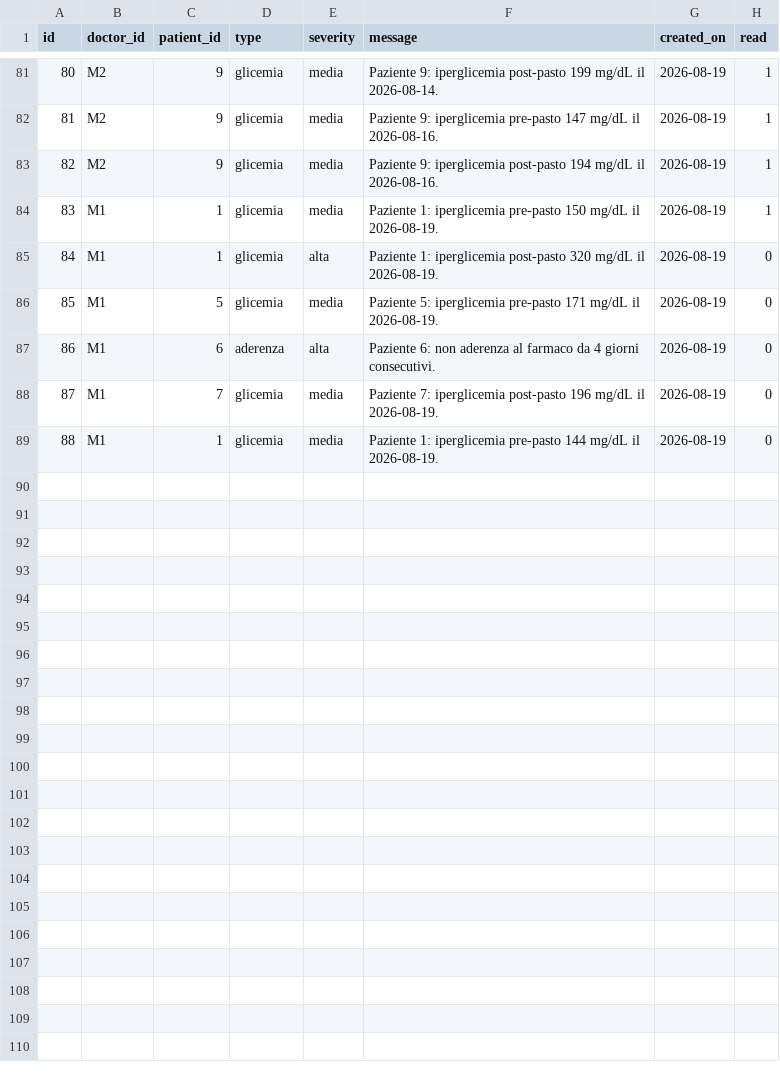
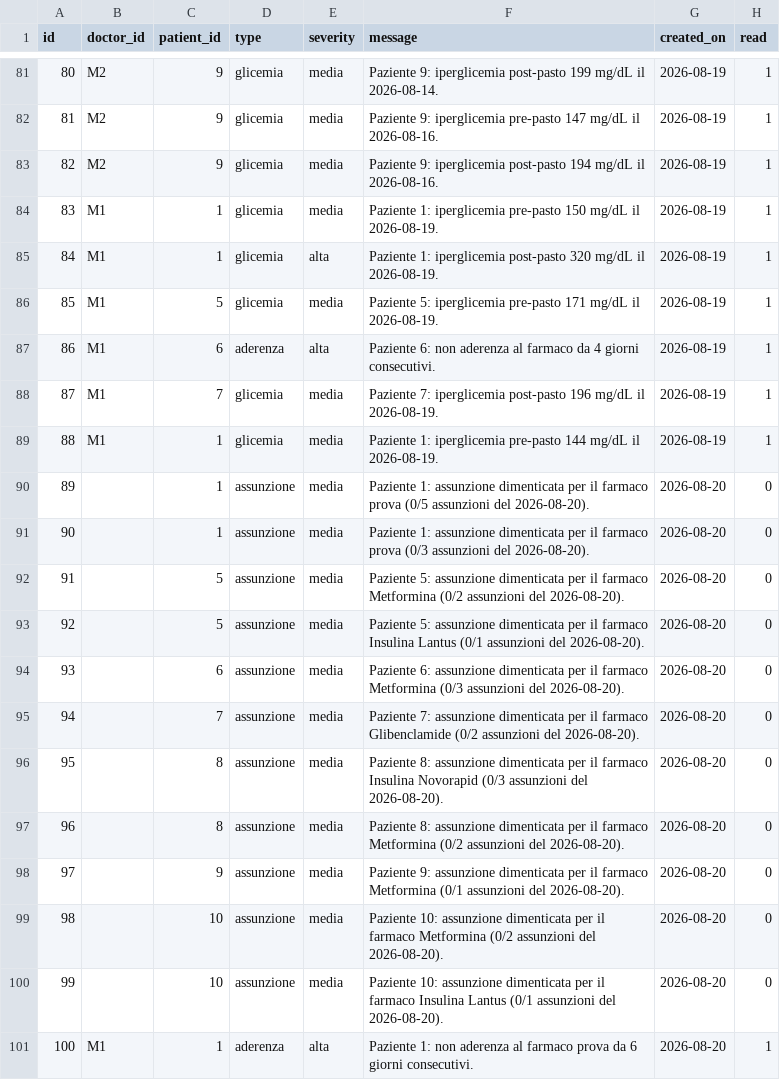
Before and after one commit to PaoloFer/SWE-uni_project, a CSV file: Backend/data/notifications.csv, drawn as a sheet; only a part is shown, gaps mark what is left out.

```diff
--- a/Backend/data/notifications.csv
+++ b/Backend/data/notifications.csv
@@ -85,6 +85,18 @@ id;doctor_id;patient_id;type;severity;message;created_on;read
 83;M1;1;glicemia;media;Paziente 1: iperglicemia pre-pasto 150 mg/dL il 2026-08-19.;2026-08-19;1
-84;M1;1;glicemia;alta;Paziente 1: iperglicemia post-pasto 320 mg/dL il 2026-08-19.;2026-08-19;0
-85;M1;5;glicemia;media;Paziente 5: iperglicemia pre-pasto 171 mg/dL il 2026-08-19.;2026-08-19;0
-86;M1;6;aderenza;alta;Paziente 6: non aderenza al farmaco da 4 giorni consecutivi.;2026-08-19;0
-87;M1;7;glicemia;media;Paziente 7: iperglicemia post-pasto 196 mg/dL il 2026-08-19.;2026-08-19;0
-88;M1;1;glicemia;media;Paziente 1: iperglicemia pre-pasto 144 mg/dL il 2026-08-19.;2026-08-19;0
+84;M1;1;glicemia;alta;Paziente 1: iperglicemia post-pasto 320 mg/dL il 2026-08-19.;2026-08-19;1
+85;M1;5;glicemia;media;Paziente 5: iperglicemia pre-pasto 171 mg/dL il 2026-08-19.;2026-08-19;1
+86;M1;6;aderenza;alta;Paziente 6: non aderenza al farmaco da 4 giorni consecutivi.;2026-08-19;1
+87;M1;7;glicemia;media;Paziente 7: iperglicemia post-pasto 196 mg/dL il 2026-08-19.;2026-08-19;1
+88;M1;1;glicemia;media;Paziente 1: iperglicemia pre-pasto 144 mg/dL il 2026-08-19.;2026-08-19;1
+89;;1;assunzione;media;Paziente 1: assunzione dimenticata per il farmaco prova (0/5 assunzioni del 2026-08-20).;2026-08-20;0
+90;;1;assunzione;media;Paziente 1: assunzione dimenticata per il farmaco prova (0/3 assunzioni del 2026-08-20).;2026-08-20;0
+91;;5;assunzione;media;Paziente 5: assunzione dimenticata per il farmaco Metformina (0/2 assunzioni del 2026-08-20).;2026-08-20;0
+92;;5;assunzione;media;Paziente 5: assunzione dimenticata per il farmaco Insulina Lantus (0/1 assunzioni del 2026-08-20).;2026-08-20;0
+93;;6;assunzione;media;Paziente 6: assunzione dimenticata per il farmaco Metformina (0/3 assunzioni del 2026-08-20).;2026-08-20;0
+94;;7;assunzione;media;Paziente 7: assunzione dimenticata per il farmaco Glibenclamide (0/2 assunzioni del 2026-08-20).;2026-08-20;0
+95;;8;assunzione;media;Paziente 8: assunzione dimenticata per il farmaco Insulina Novorapid (0/3 assunzioni del 2026-08-20).;2026-08-20;0
+96;;8;assunzione;media;Paziente 8: assunzione dimenticata per il farmaco Metformina (0/2 assunzioni del 2026-08-20).;2026-08-20;0
+97;;9;assunzione;media;Paziente 9: assunzione dimenticata per il farmaco Metformina (0/1 assunzioni del 2026-08-20).;2026-08-20;0
+98;;10;assunzione;media;Paziente 10: assunzione dimenticata per il farmaco Metformina (0/2 assunzioni del 2026-08-20).;2026-08-20;0
+99;;10;assunzione;media;Paziente 10: assunzione dimenticata per il farmaco Insulina Lantus (0/1 assunzioni del 2026-08-20).;2026-08-20;0
+100;M1;1;aderenza;alta;Paziente 1: non aderenza al farmaco prova da 6 giorni consecutivi.;2026-08-20;1
```
Also changed, not shown: 5 other files.
